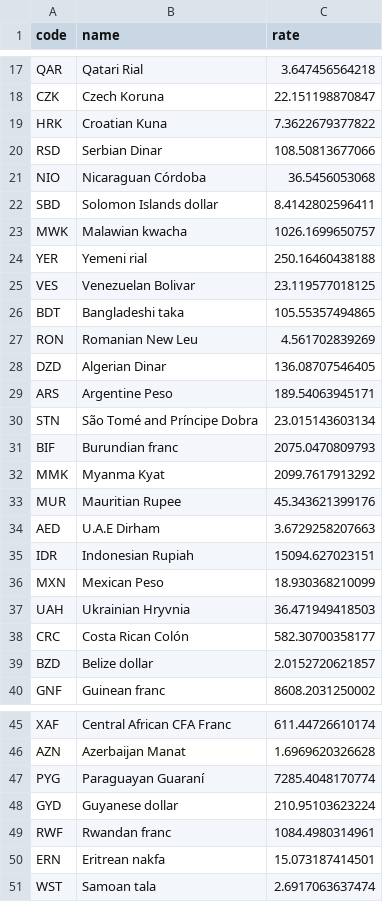
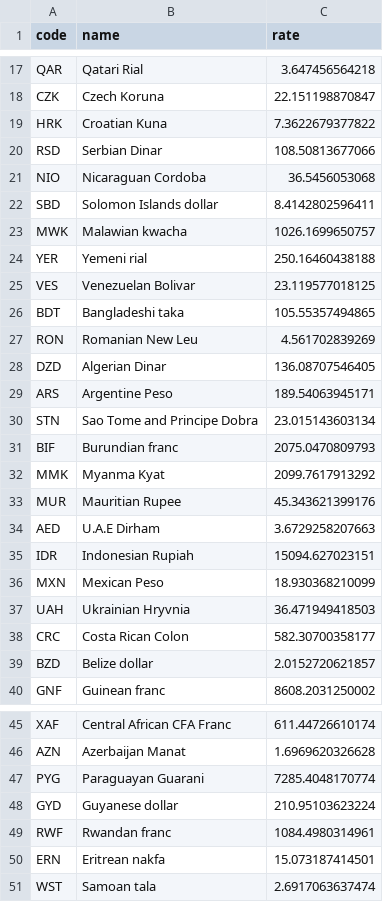
Before and after one commit to Itzkoki/Cruz_IT0011, a CSV file: LA4B_Set and Dictionary/currency.csv, drawn as a sheet; only a part is shown, gaps mark what is left out; the diff names each change by its address in the sheet, - before the commit and + after, or states it on an @@ line.

```diff
--- a/LA4B_Set and Dictionary/currency.csv
+++ b/LA4B_Set and Dictionary/currency.csv
-B21 (name): Nicaraguan Córdoba
+B21 (name): Nicaraguan Cordoba
-B30 (name): São Tomé and Príncipe Dobra
+B30 (name): Sao Tome and Principe Dobra
-B38 (name): Costa Rican Colón
+B38 (name): Costa Rican Colon
-B47 (name): Paraguayan Guaraní
+B47 (name): Paraguayan Guarani
```
Also changed, not shown: 3 other files.
